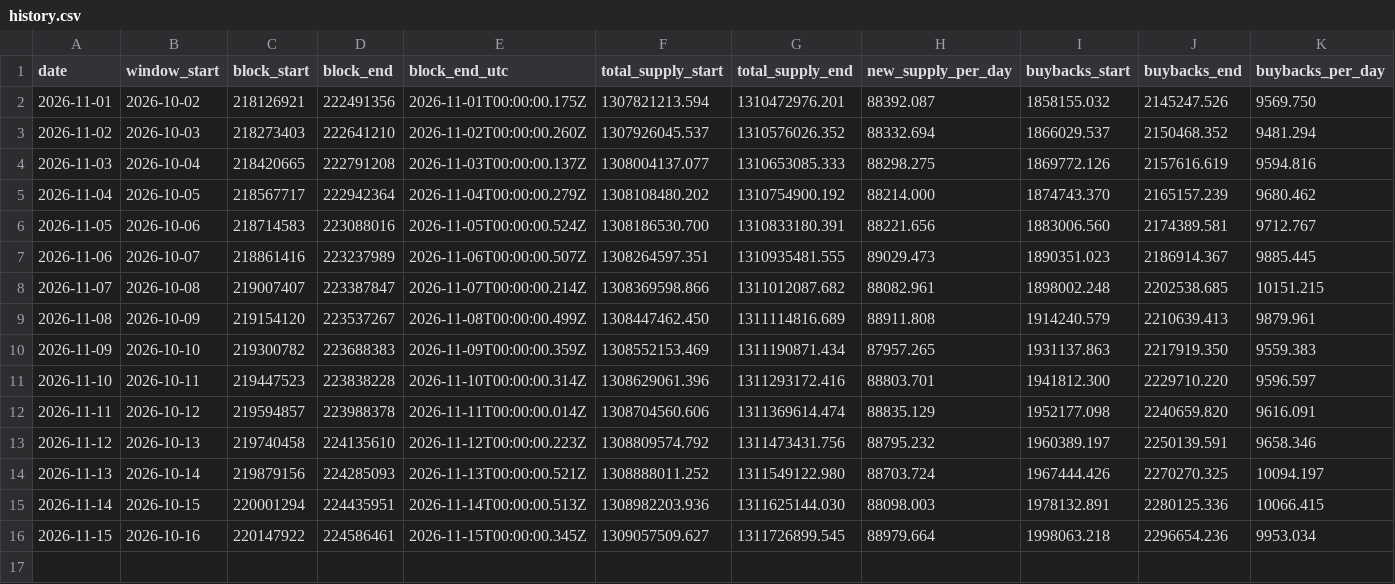
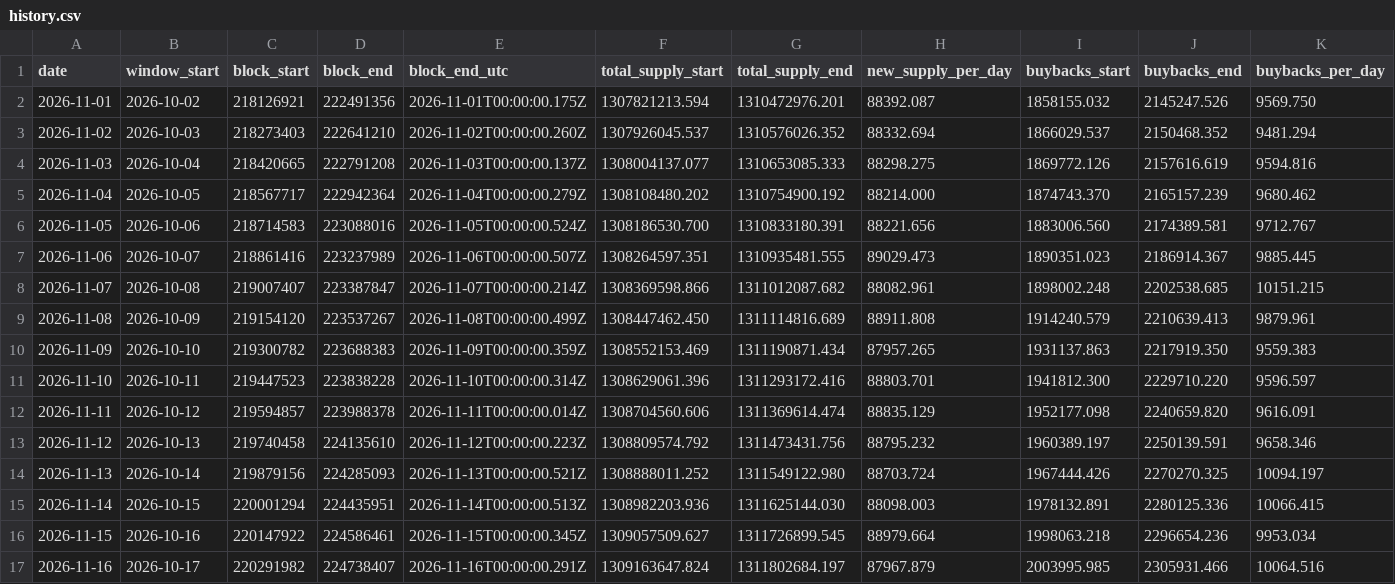
Before and after one commit to nikolaskahris-png/near-thesis-data, a CSV file: data/history.csv, drawn as a sheet; only a part is shown; rows hold the shown columns only; the diff names each change by its address in the sheet, - before the commit and + after, or states it on an @@ line.

```diff
--- a/data/history.csv
+++ b/data/history.csv
+row 17: 2026-11-16 | 2026-10-17 | 220291982 | 224738407 | 2026-11-16T00:00:00.291Z | 1309163647.824 | 1311802684.197 | 87967.879 | 2003995.985 | 2305931.466 | 10064.516
```
Also changed, not shown: data/rating.csv, data/upgrade_watch.csv, 35 other files.
